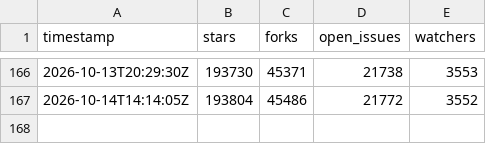
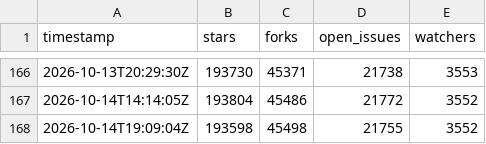
Before and after one commit to tanvirul-islam-rifat/Repo-Pulse, a CSV file: data/microsoft__vscode.csv, drawn as a sheet; only a part is shown, gaps mark what is left out.

```diff
--- a/data/microsoft__vscode.csv
+++ b/data/microsoft__vscode.csv
@@ -167 +167,2 @@ timestamp,stars,forks,open_issues,watchers
 2026-10-14T14:14:05Z,193804,45486,21772,3552
+2026-10-14T19:09:04Z,193598,45498,21755,3552
```
Also changed, not shown: data/facebook__react.csv, data/kubernetes__kubernetes.csv, 5 other files.
